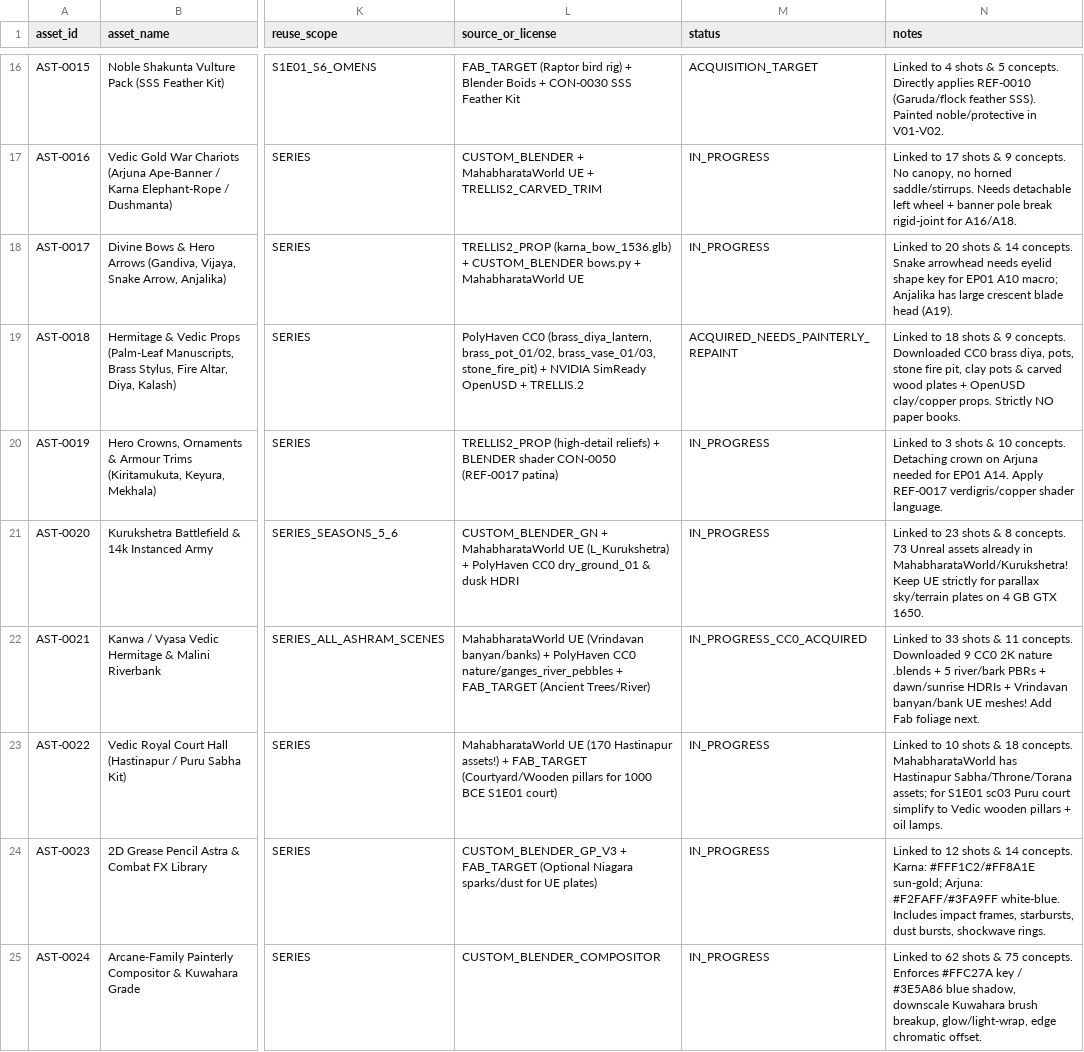
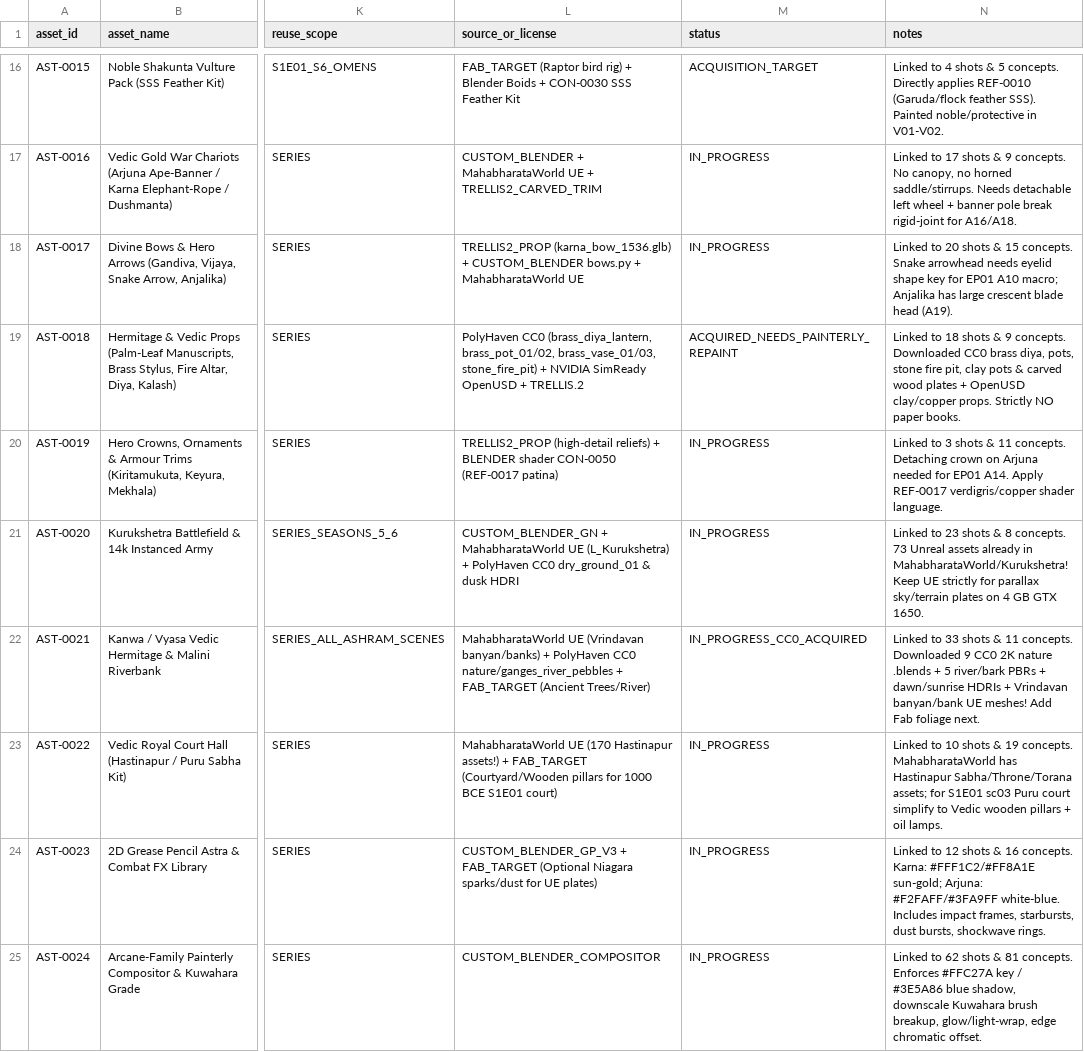
Before and after one commit to Sai1234567890123/mahabharat, a CSV file: studio/refs/library/05_assets.csv, drawn as a sheet; only a part is shown, gaps mark what is left out; the diff names each change by its address in the sheet, - before the commit and + after, or states it on an @@ line.

```diff
--- a/studio/refs/library/05_assets.csv
+++ b/studio/refs/library/05_assets.csv
-N18 (notes): …shots & 14 concepts. Snake…
+N18 (notes): …shots & 15 concepts. Snake…
-N20 (notes): …shots & 10 concepts. Detaching…
+N20 (notes): …shots & 11 concepts. Detaching…
-N23 (notes): …shots & 18 concepts. MahabharataWorld…
+N23 (notes): …shots & 19 concepts. MahabharataWorld…
-N24 (notes): …shots & 14 concepts. Karna:…
+N24 (notes): …shots & 16 concepts. Karna:…
-N25 (notes): …shots & 75 concepts. Enforces…
+N25 (notes): …shots & 81 concepts. Enforces…
```
Also changed, not shown: studio/refs/library/01_references.csv, studio/refs/library/02_analysis_cards.csv, 5 other files.
